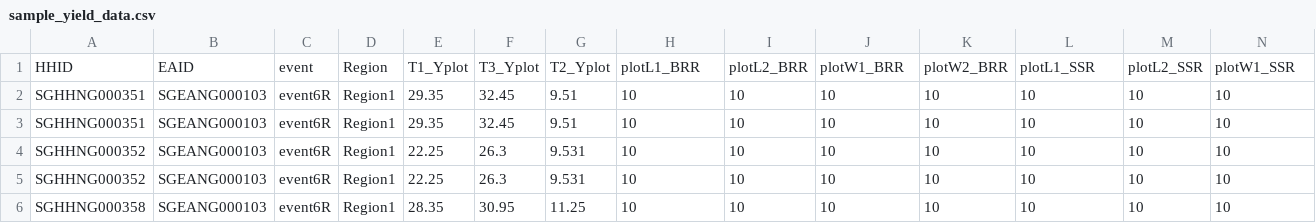
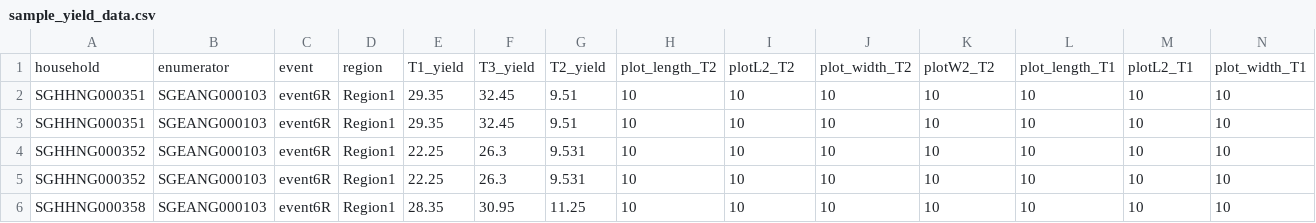
Before and after one commit to reginakavive/ValWFGuide, a CSV file: samples/sampledata/sample_yield_data.csv, drawn as a sheet; only a part is shown; removed rows and columns are numbered as before the commit, all else as after; rows hold the shown columns only; the diff names each change by its address in the sheet, - before the commit and + after, or states it on an @@ line.

```diff
--- a/samples/sampledata/sample_yield_data.csv
+++ b/samples/sampledata/sample_yield_data.csv
-row 1: HHID | EAID | event | Region | T1_Yplot | T3_Yplot | T2_Yplot | plotL1_BRR | plotL2_BRR | plotW1_BRR | plotW2_BRR | plotL1_SSR | plotL2_SSR | plotW1_SSR
+row 1: household | enumerator | event | region | T1_yield | T3_yield | T2_yield | plot_length_T2 | plotL2_T2 | plot_width_T2 | plotW2_T2 | plot_length_T1 | plotL2_T1 | plot_width_T1
```
Also changed, not shown: samples/sampledata/sample_Yieldiff.csv, samples/sampledata/var_desc.csv, 1 other file.
